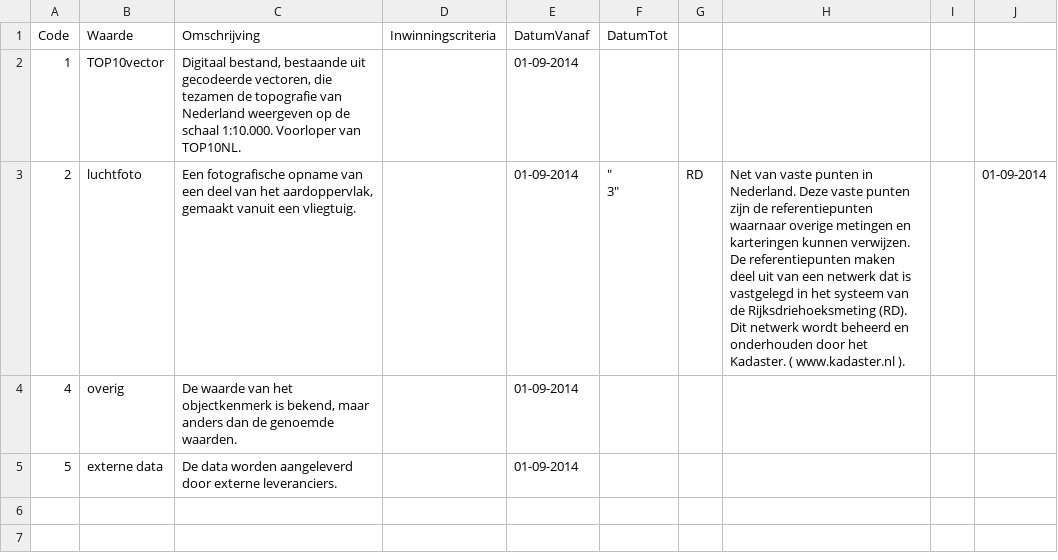
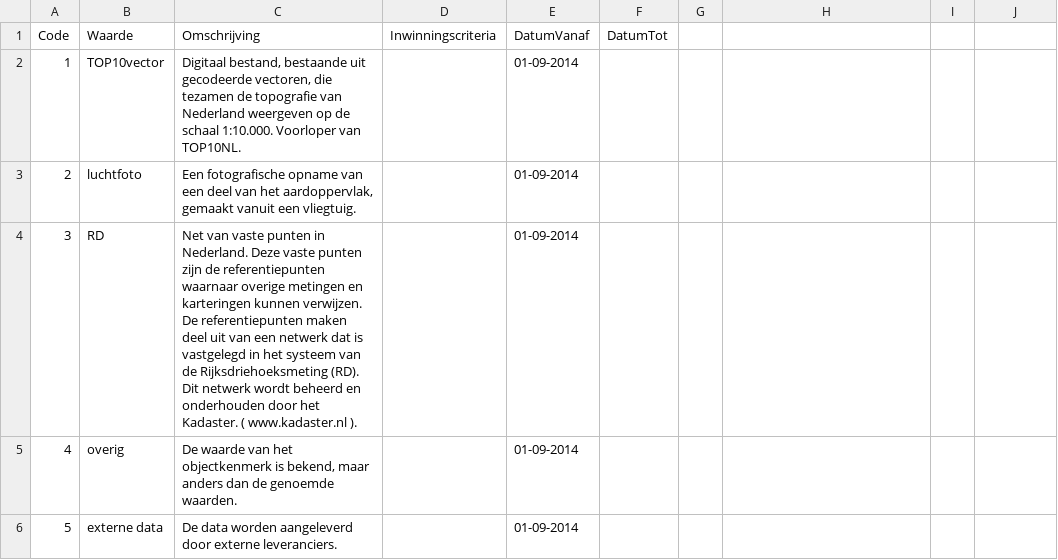
Before and after one commit to LentjesP/BRT-test, a CSV file: waardelijst/T10AlgemeenBrontype.csv, drawn as a sheet.

Commit message:
No gen foutje met "gecorrigeerd

```diff
--- a/waardelijst/T10AlgemeenBrontype.csv
+++ b/waardelijst/T10AlgemeenBrontype.csv
@@ -2,4 +2,4 @@
 "1","TOP10vector","Digitaal bestand, bestaande uit gecodeerde vectoren, die tezamen de topografie van Nederland weergeven op de schaal 1:10.000. Voorloper van TOP10NL.","","01-09-2014",""
-"2","luchtfoto","Een fotografische opname van een deel van het aardoppervlak, gemaakt vanuit een vliegtuig.","","01-09-2014","""
-"3","RD","Net van vaste punten in Nederland. Deze vaste punten zijn de referentiepunten waarnaar overige metingen en karteringen kunnen verwijzen. De referentiepunten maken deel uit van een netwerk dat is vastgelegd in het systeem van de Rijksdriehoeksmeting (RD). Dit netwerk wordt beheerd en onderhouden door het Kadaster. ( www.kadaster.nl ).","","01-09-2014",""
+"2","luchtfoto","Een fotografische opname van een deel van het aardoppervlak, gemaakt vanuit een vliegtuig.","","01-09-2014",""
+"3","RD","Net van vaste punten in Nederland. Deze vaste punten zijn de referentiepunten waarnaar overige metingen en karteringen kunnen verwijzen. De referentiepunten maken deel uit van een netwerk dat is vastgelegd in het systeem van de Rijksdriehoeksmeting (RD). Dit netwerk wordt beheerd en onderhouden door het Kadaster. ( www.kadaster.nl ).","","01-09-2014",""
 "4","overig","De waarde van het objectkenmerk is bekend, maar anders dan de genoemde waarden.","","01-09-2014",""
```
